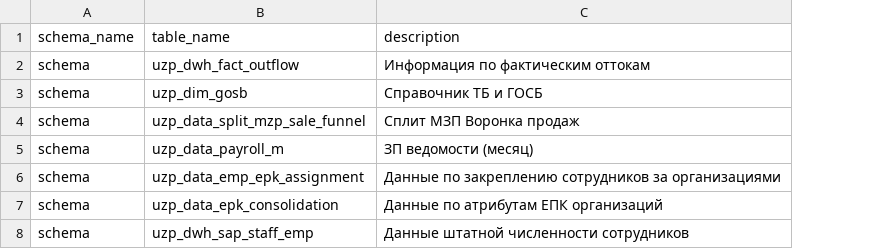
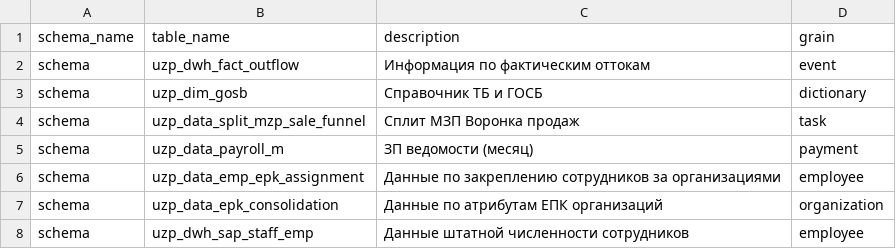
Before and after one commit to darkyhot/db-agent-harness, a CSV file: data_for_agent/tables_list.csv, drawn as a sheet; the diff names each change by its address in the sheet, - before the commit and + after, or states it on an @@ line.

```diff
--- a/data_for_agent/tables_list.csv
+++ b/data_for_agent/tables_list.csv
+column D (grain), rows 2-8: event | dictionary | task | payment | employee | organization | employee
```
Also changed, not shown: data_for_agent/attr_list.csv, 15 other files.
